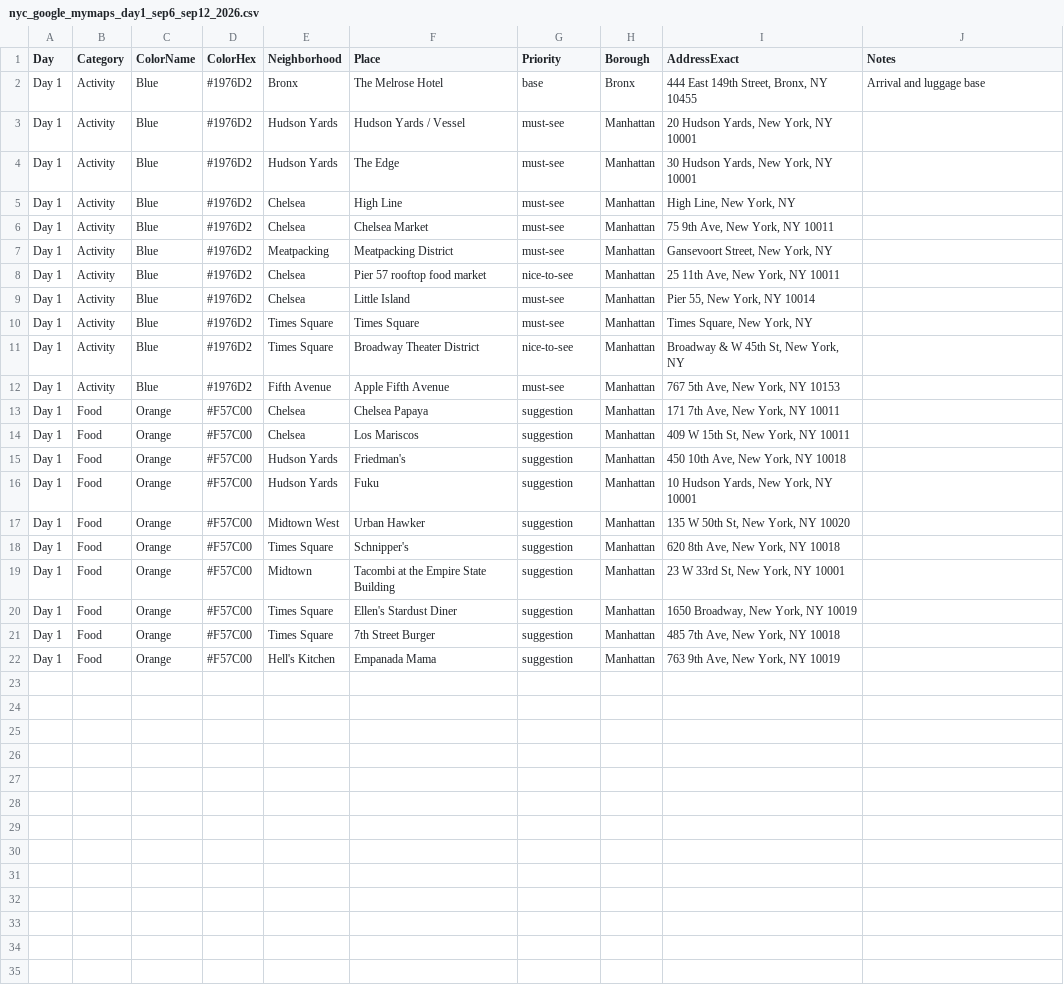
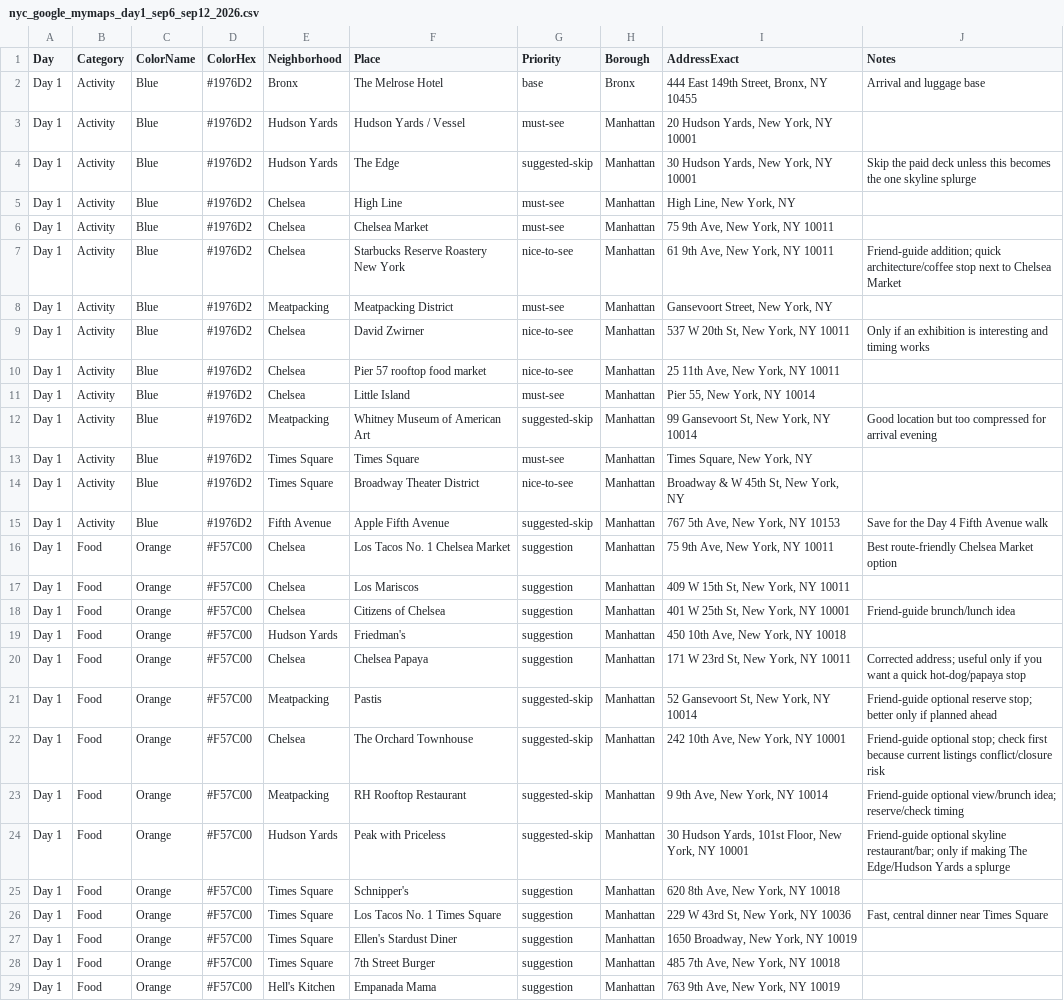
Before and after one commit to wiwa1978/NY, a CSV file: nyc_google_mymaps_day1_sep6_sep12_2026.csv, drawn as a sheet.

```diff
--- a/nyc_google_mymaps_day1_sep6_sep12_2026.csv
+++ b/nyc_google_mymaps_day1_sep6_sep12_2026.csv
@@ -3,18 +3,25 @@
 "Day 1","Activity","Blue","#1976D2","Hudson Yards","Hudson Yards / Vessel","must-see","Manhattan","20 Hudson Yards, New York, NY 10001",""
-"Day 1","Activity","Blue","#1976D2","Hudson Yards","The Edge","must-see","Manhattan","30 Hudson Yards, New York, NY 10001",""
+"Day 1","Activity","Blue","#1976D2","Hudson Yards","The Edge","suggested-skip","Manhattan","30 Hudson Yards, New York, NY 10001","Skip the paid deck unless this becomes the one skyline splurge"
 "Day 1","Activity","Blue","#1976D2","Chelsea","High Line","must-see","Manhattan","High Line, New York, NY",""
 "Day 1","Activity","Blue","#1976D2","Chelsea","Chelsea Market","must-see","Manhattan","75 9th Ave, New York, NY 10011",""
+"Day 1","Activity","Blue","#1976D2","Chelsea","Starbucks Reserve Roastery New York","nice-to-see","Manhattan","61 9th Ave, New York, NY 10011","Friend-guide addition; quick architecture/coffee stop next to Chelsea Market"
 "Day 1","Activity","Blue","#1976D2","Meatpacking","Meatpacking District","must-see","Manhattan","Gansevoort Street, New York, NY",""
+"Day 1","Activity","Blue","#1976D2","Chelsea","David Zwirner","nice-to-see","Manhattan","537 W 20th St, New York, NY 10011","Only if an exhibition is interesting and timing works"
 "Day 1","Activity","Blue","#1976D2","Chelsea","Pier 57 rooftop food market","nice-to-see","Manhattan","25 11th Ave, New York, NY 10011",""
 "Day 1","Activity","Blue","#1976D2","Chelsea","Little Island","must-see","Manhattan","Pier 55, New York, NY 10014",""
+"Day 1","Activity","Blue","#1976D2","Meatpacking","Whitney Museum of American Art","suggested-skip","Manhattan","99 Gansevoort St, New York, NY 10014","Good location but too compressed for arrival evening"
 "Day 1","Activity","Blue","#1976D2","Times Square","Times Square","must-see","Manhattan","Times Square, New York, NY",""
 "Day 1","Activity","Blue","#1976D2","Times Square","Broadway Theater District","nice-to-see","Manhattan","Broadway & W 45th St, New York, NY",""
-"Day 1","Activity","Blue","#1976D2","Fifth Avenue","Apple Fifth Avenue","must-see","Manhattan","767 5th Ave, New York, NY 10153",""
-"Day 1","Food","Orange","#F57C00","Chelsea","Chelsea Papaya","suggestion","Manhattan","171 7th Ave, New York, NY 10011",""
+"Day 1","Activity","Blue","#1976D2","Fifth Avenue","Apple Fifth Avenue","suggested-skip","Manhattan","767 5th Ave, New York, NY 10153","Save for the Day 4 Fifth Avenue walk"
+"Day 1","Food","Orange","#F57C00","Chelsea","Los Tacos No. 1 Chelsea Market","suggestion","Manhattan","75 9th Ave, New York, NY 10011","Best route-friendly Chelsea Market option"
 "Day 1","Food","Orange","#F57C00","Chelsea","Los Mariscos","suggestion","Manhattan","409 W 15th St, New York, NY 10011",""
+"Day 1","Food","Orange","#F57C00","Chelsea","Citizens of Chelsea","suggestion","Manhattan","401 W 25th St, New York, NY 10001","Friend-guide brunch/lunch idea"
 "Day 1","Food","Orange","#F57C00","Hudson Yards","Friedman's","suggestion","Manhattan","450 10th Ave, New York, NY 10018",""
-"Day 1","Food","Orange","#F57C00","Hudson Yards","Fuku","suggestion","Manhattan","10 Hudson Yards, New York, NY 10001",""
-"Day 1","Food","Orange","#F57C00","Midtown West","Urban Hawker","suggestion","Manhattan","135 W 50th St, New York, NY 10020",""
+"Day 1","Food","Orange","#F57C00","Chelsea","Chelsea Papaya","suggestion","Manhattan","171 W 23rd St, New York, NY 10011","Corrected address; useful only if you want a quick hot-dog/papaya stop"
+"Day 1","Food","Orange","#F57C00","Meatpacking","Pastis","suggested-skip","Manhattan","52 Gansevoort St, New York, NY 10014","Friend-guide optional reserve stop; better only if planned ahead"
+"Day 1","Food","Orange","#F57C00","Chelsea","The Orchard Townhouse","suggested-skip","Manhattan","242 10th Ave, New York, NY 10001","Friend-guide optional stop; check first because current listings conflict/closure risk"
+"Day 1","Food","Orange","#F57C00","Meatpacking","RH Rooftop Restaurant","suggested-skip","Manhattan","9 9th Ave, New York, NY 10014","Friend-guide optional view/brunch idea; reserve/check timing"
+"Day 1","Food","Orange","#F57C00","Hudson Yards","Peak with Priceless","suggested-skip","Manhattan","30 Hudson Yards, 101st Floor, New York, NY 10001","Friend-guide optional skyline restaurant/bar; only if making The Edge/Hudson Yards a splurge"
 "Day 1","Food","Orange","#F57C00","Times Square","Schnipper's","suggestion","Manhattan","620 8th Ave, New York, NY 10018",""
-"Day 1","Food","Orange","#F57C00","Midtown","Tacombi at the Empire State Building","suggestion","Manhattan","23 W 33rd St, New York, NY 10001",""
+"Day 1","Food","Orange","#F57C00","Times Square","Los Tacos No. 1 Times Square","suggestion","Manhattan","229 W 43rd St, New York, NY 10036","Fast, central dinner near Times Square"
 "Day 1","Food","Orange","#F57C00","Times Square","Ellen's Stardust Diner","suggestion","Manhattan","1650 Broadway, New York, NY 10019",""
```
Also changed, not shown: nyc_google_mymaps_day2_sep6_sep12_2026.csv, nyc_google_mymaps_day3_sep6_sep12_2026.csv, 5 other files.
